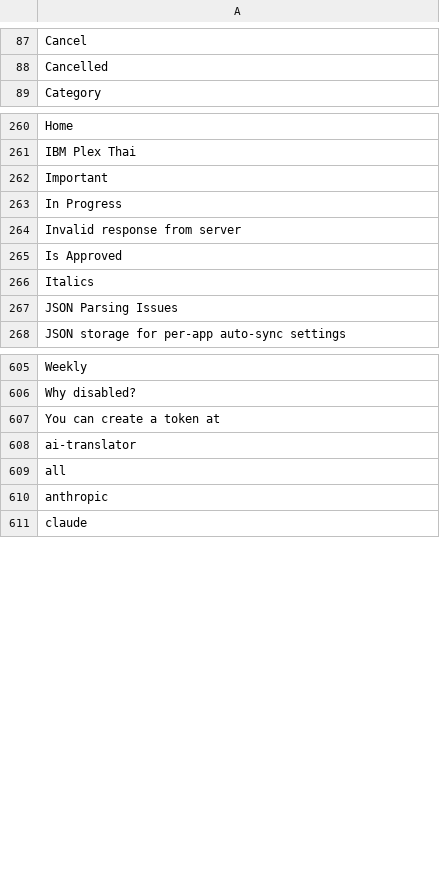
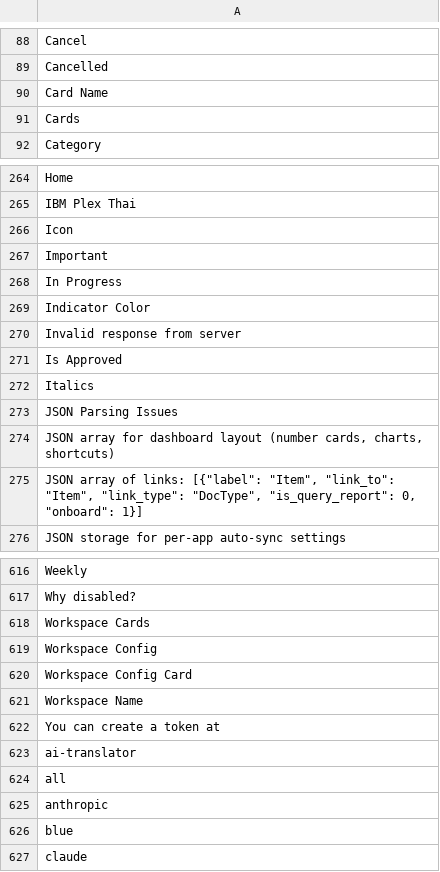
Before and after one commit to ManotLuijiu/translation_tools, a CSV file: translation_tools/translations/en-GB.csv, drawn as a sheet; only a part is shown, gaps mark what is left out; the diff covers the shown part only.

```diff
--- a/translation_tools/translations/en-GB.csv
+++ b/translation_tools/translations/en-GB.csv
@@ -88,2 +89,4 @@ Cancel,,
 Cancelled,,
+Card Name,,
+Cards,,
 Category,,
@@ -261,4 +265,6 @@ Home,,
 IBM Plex Thai,,
+Icon,,
 Important,,
 In Progress,,
+Indicator Color,,
 Invalid response from server,,
@@ -267,2 +273,4 @@ Italics,,
 JSON Parsing Issues,,
+"JSON array for dashboard layout (number cards, charts, shortcuts)",,
+"JSON array of links: [{""label"": ""Item"", ""link_to"": ""Item"", ""link_type"": ""DocType"", ""is_query_report"": 0, ""onboard"": 1}]",,
 JSON storage for per-app auto-sync settings,,
@@ -607,2 +618,6 @@ Weekly,,
 Why disabled?,,
+Workspace Cards,,
+Workspace Config,,
+Workspace Config Card,,
+Workspace Name,,
 You can create a token at,,
@@ -611,2 +626,3 @@ all,,
 anthropic,,
+blue,,
 claude,,
```
Also changed, not shown: 9 added rows elsewhere in this file, translation_tools/translations/km.csv, translation_tools/translations/lo.csv, 11 other files.
